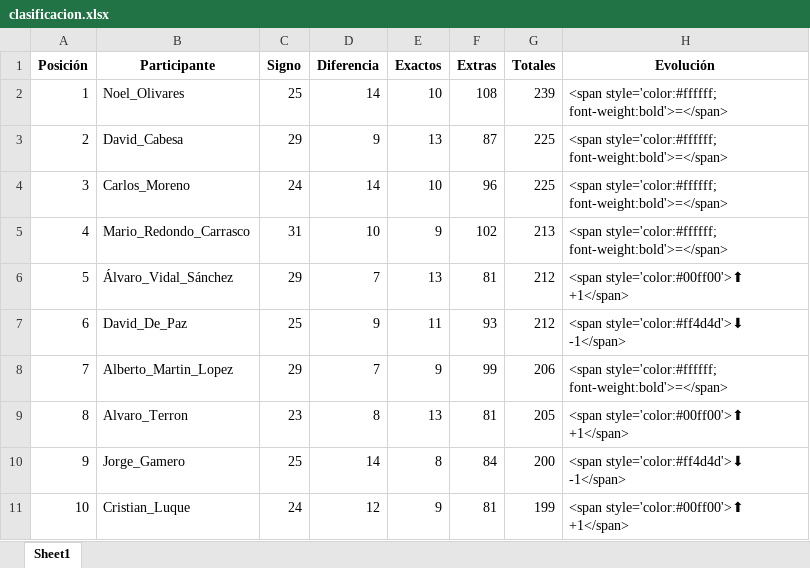
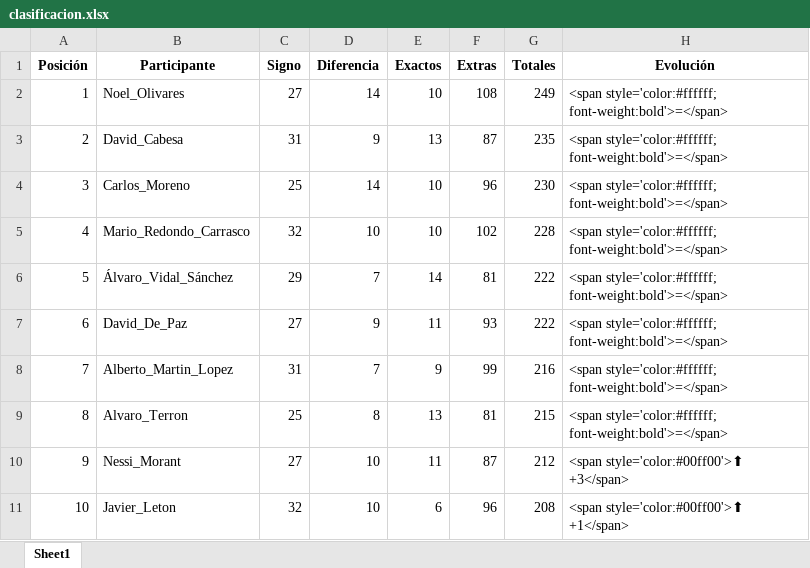
Before and after one commit to agay7/porra_mundial, an Excel workbook: clasificacion.xlsx, sheet Sheet1, drawn as a sheet; only a part is shown; values as stored, in another font and other column widths than the file's, no borders; the diff covers the shown part only; the diff names each change by its address in the sheet, - before the commit and + after, or states it on an @@ line.

```diff
--- a/clasificacion.xlsx (sheet Sheet1)
+++ b/clasificacion.xlsx (sheet Sheet1)
-C2 (Signo): 25
+C2 (Signo): 27
-G2 (Totales): 239
+G2 (Totales): 249
-C3 (Signo): 29
+C3 (Signo): 31
-G3 (Totales): 225
+G3 (Totales): 235
-C4 (Signo): 24
+C4 (Signo): 25
-G4 (Totales): 225
+G4 (Totales): 230
-C5 (Signo): 31
+C5 (Signo): 32
-E5 (Exactos): 9
+E5 (Exactos): 10
-G5 (Totales): 213
+G5 (Totales): 228
-E6 (Exactos): 13
+E6 (Exactos): 14
-G6:G7 (Totales): 212
+G6:G7 (Totales): 222
-H6 (Evolución): <span style='color:#00ff00'>⬆ +1</span>
+H6 (Evolución): <span style='color:#ffffff; font-weight:bold'>=</span>
-C7 (Signo): 25
+C7 (Signo): 27
-H7 (Evolución): <span style='color:#ff4d4d'>⬇ -1</span>
+H7 (Evolución): <span style='color:#ffffff; font-weight:bold'>=</span>
-C8 (Signo): 29
+C8 (Signo): 31
-G8 (Totales): 206
+G8 (Totales): 216
-C9 (Signo): 23
+C9 (Signo): 25
-G9 (Totales): 205
+G9 (Totales): 215
-H9 (Evolución): <span style='color:#00ff00'>⬆ +1</span>
+H9 (Evolución): <span style='color:#ffffff; font-weight:bold'>=</span>
-B10 (Participante): Jorge_Gamero
+B10 (Participante): Nessi_Morant
-C10 (Signo): 25
+C10 (Signo): 27
-D10 (Diferencia): 14
+D10 (Diferencia): 10
-E10 (Exactos): 8
+E10 (Exactos): 11
-F10 (Extras): 84
+F10 (Extras): 87
-G10 (Totales): 200
+G10 (Totales): 212
-H10 (Evolución): <span style='color:#ff4d4d'>⬇ -1</span>
+H10 (Evolución): <span style='color:#00ff00'>⬆ +3</span>
-B11 (Participante): Cristian_Luque
+B11 (Participante): Javier_Leton
-C11 (Signo): 24
+C11 (Signo): 32
-D11 (Diferencia): 12
+D11 (Diferencia): 10
-E11 (Exactos): 9
+E11 (Exactos): 6
-F11 (Extras): 81
+F11 (Extras): 96
-G11 (Totales): 199
+G11 (Totales): 208
```
Also changed, not shown: 76 edited cells elsewhere in this sheet, data/maestro.xlsx, 2 other files.
